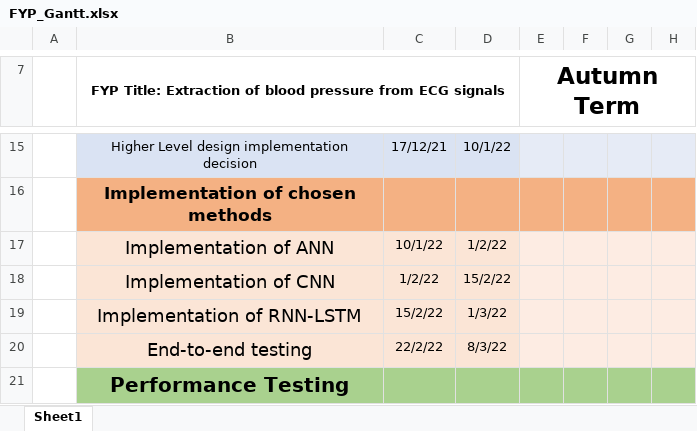
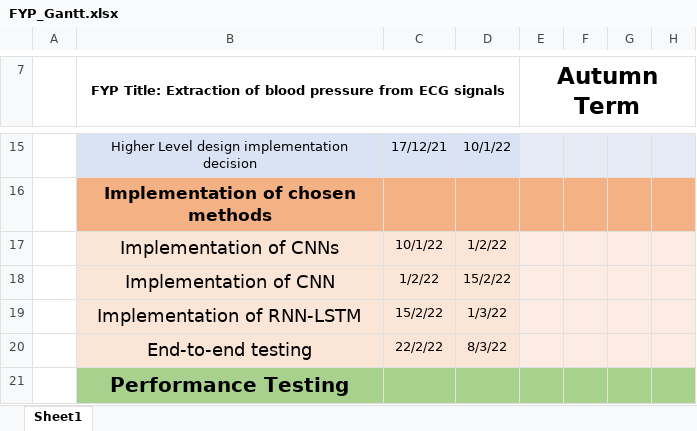
Before and after one commit to Rasterize101/FinalYearProject---BP-from-PPG, an Excel workbook: FYP_Gantt.xlsx, sheet Sheet1, drawn as a sheet; only a part is shown, gaps mark what is left out; values as stored, in another font and other column widths than the file's, no borders; the diff names each change by its address in the sheet, - before the commit and + after, or states it on an @@ line.

```diff
--- a/FYP_Gantt.xlsx (sheet Sheet1)
+++ b/FYP_Gantt.xlsx (sheet Sheet1)
-B17: Implementation of ANN
+B17: Implementation of CNNs
```
Also changed, not shown: 41 other files.
